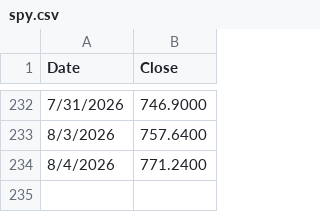
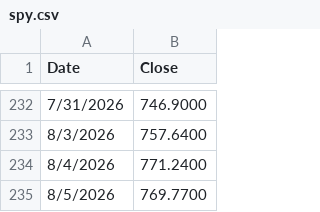
Before and after one commit to mattbp/5DP, a CSV file: spy.csv, drawn as a sheet; only a part is shown, gaps mark what is left out.

```diff
--- a/spy.csv
+++ b/spy.csv
@@ -234 +234,2 @@ Date,Close
 8/4/2026,771.2400
+8/5/2026,769.7700
```
